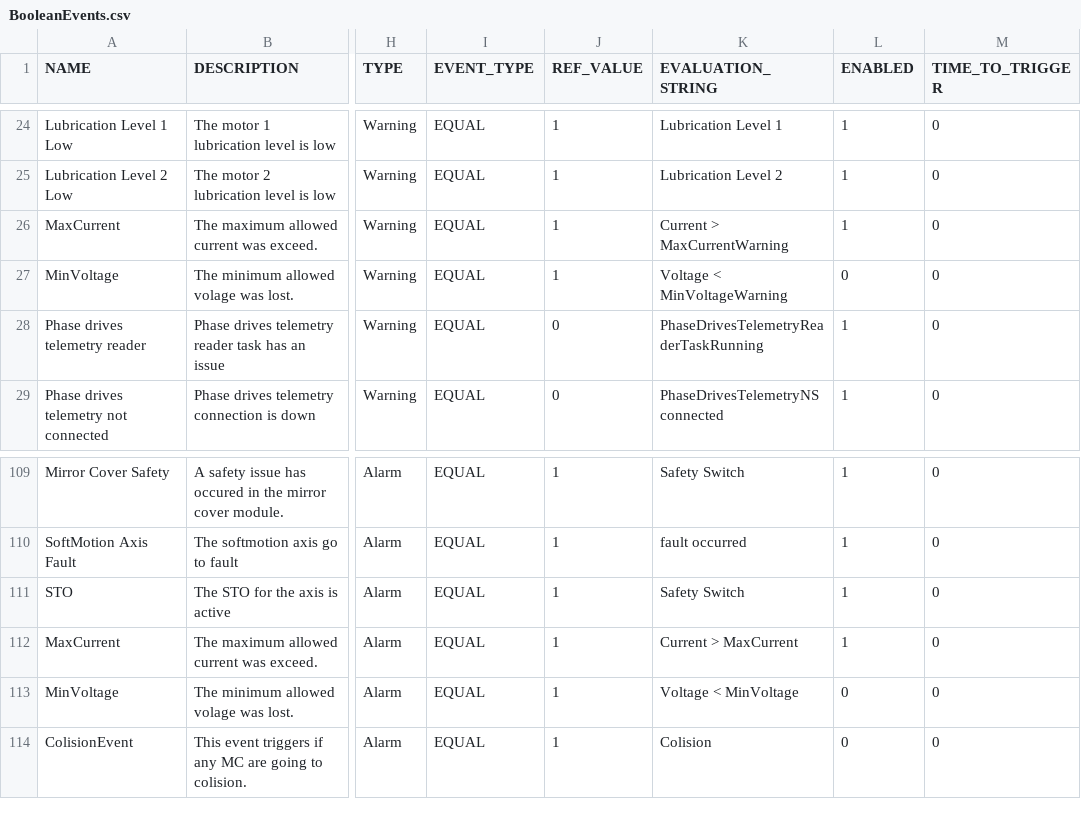
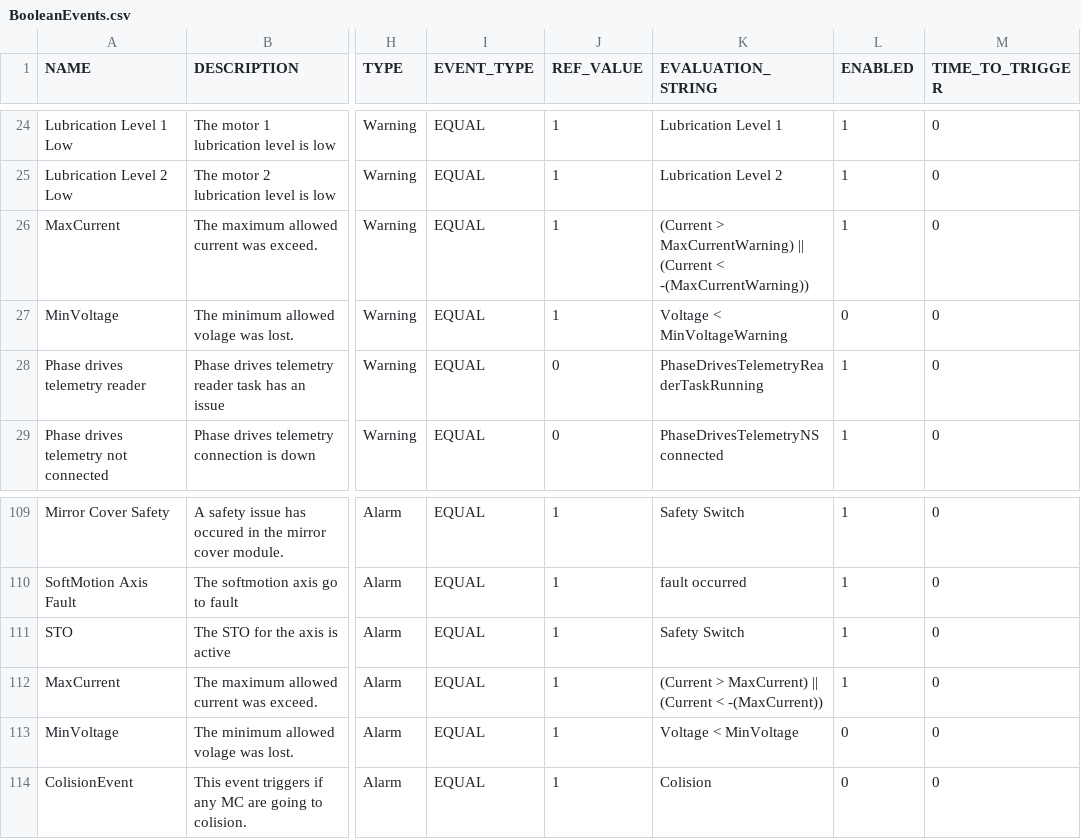
Before and after one commit to lsst-ts/ts_llconfig_mtcs, a CSV file: MTMount/BooleanEvents.csv, drawn as a sheet; only a part is shown, gaps mark what is left out; the diff names each change by its address in the sheet, - before the commit and + after, or states it on an @@ line.

```diff
--- a/MTMount/BooleanEvents.csv
+++ b/MTMount/BooleanEvents.csv
-K26 (EVALUATION_STRING): Current > MaxCurrentWarning
+K26 (EVALUATION_STRING): (Current > MaxCurrentWarning) || (Current < -(MaxCurrentWarning))
-K112 (EVALUATION_STRING): Current > MaxCurrent
+K112 (EVALUATION_STRING): (Current > MaxCurrent) || (Current < -(MaxCurrent))
```
Also changed, not shown: MTMount/Settings.csv.
